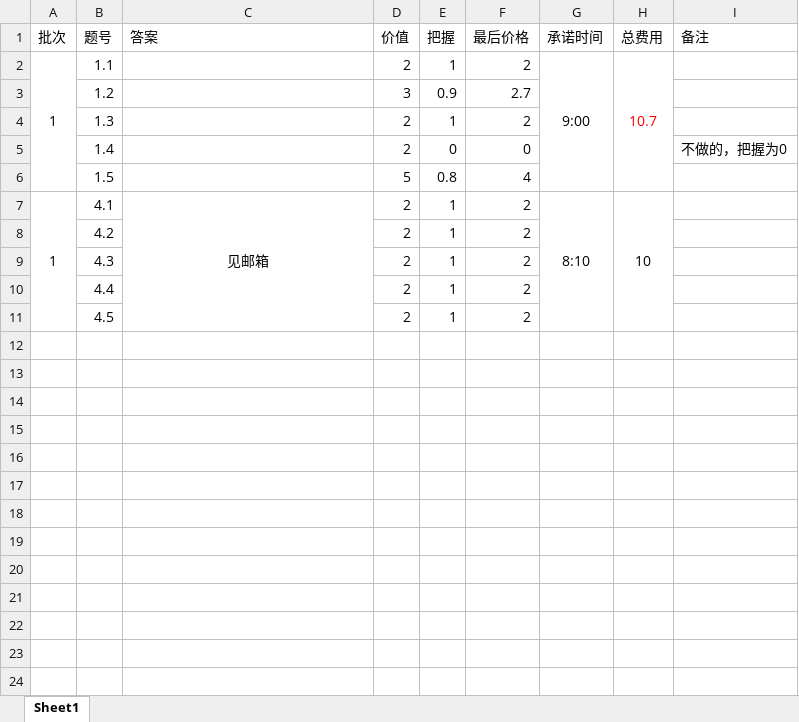
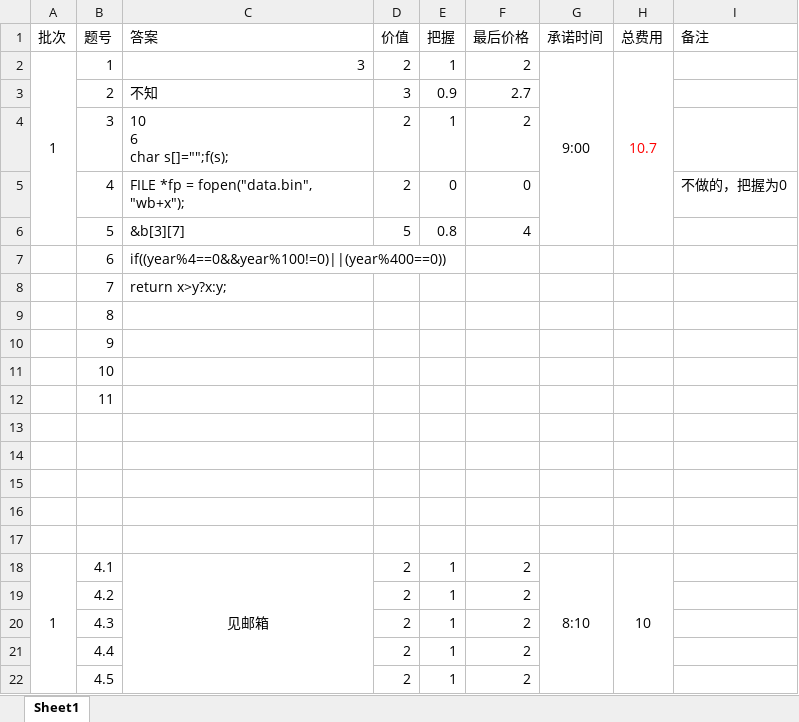
Before and after one commit to LeiYangGH/CConsole, an Excel workbook: CExamHelp/价格和答案.xlsx, sheet Sheet1, drawn as a sheet; values as stored, in another font and other column widths than the file's, no borders; ↵ is a line break in a cell; the diff names each change by its address in the sheet, - before the commit and + after, or states it on an @@ line.

```diff
--- a/CExamHelp/价格和答案.xlsx (sheet Sheet1)
+++ b/CExamHelp/价格和答案.xlsx (sheet Sheet1)
-B2 (题号): 1.1
+B2 (题号): 1
-C2 (答案): (empty)
+C2 (答案): 3
-B3 (题号): 1.2
+B3 (题号): 2
-C3 (答案): (empty)
+C3 (答案): 不知
-B4 (题号): 1.3
+B4 (题号): 3
-C4 (答案): (empty)
+C4 (答案): 10 ↵ 6 ↵ char s[]="";f(s);
-B5 (题号): 1.4
+B5 (题号): 4
-C5 (答案): (empty)
+C5 (答案): FILE *fp = fopen("data.bin", "wb+x");
-B6 (题号): 1.5
+B6 (题号): 5
-C6 (答案): (empty)
+C6 (答案): &b[3][7]
+row 7:  | 6 | if((year%4==0&&year%100!=0)||(year%400==0))
+row 8:  | 7 | return x>y?x:y;
+row 9:  | 8
+row 10:  | 9
+row 11:  | 10
+row 12:  | 11
+row 13: (empty)
+row 14: (empty)
+row 15: (empty)
+row 16: (empty)
+row 17: (empty)
```
Also changed, not shown: 1 other file.
